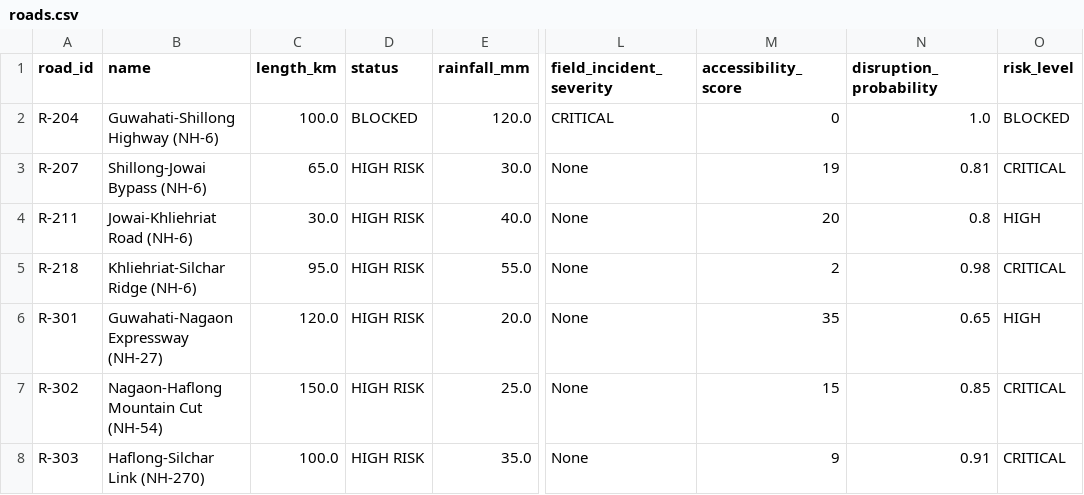
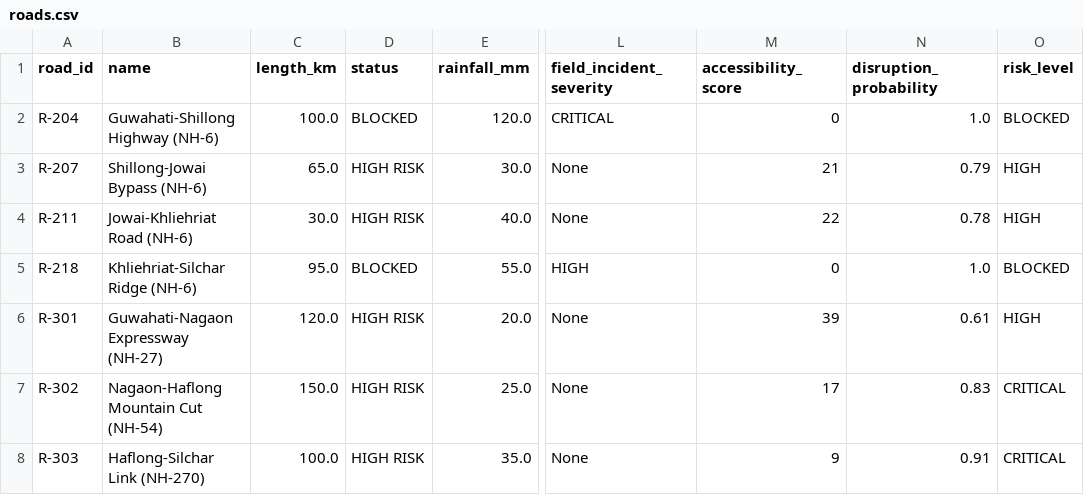
Before and after one commit to gauravpatrekar01/NER-Sentinel-AI, a CSV file: backend/data/roads.csv, drawn as a sheet; only a part is shown, gaps mark what is left out; the diff names each change by its address in the sheet, - before the commit and + after, or states it on an @@ line.

```diff
--- a/backend/data/roads.csv
+++ b/backend/data/roads.csv
-M3 (accessibility_score): 19
+M3 (accessibility_score): 21
-N3 (disruption_probability): 0.81
+N3 (disruption_probability): 0.79
-O3 (risk_level): CRITICAL
+O3 (risk_level): HIGH
-M4 (accessibility_score): 20
+M4 (accessibility_score): 22
-N4 (disruption_probability): 0.8
+N4 (disruption_probability): 0.78
-D5 (status): HIGH RISK
+D5 (status): BLOCKED
-L5 (field_incident_severity): None
+L5 (field_incident_severity): HIGH
-M5 (accessibility_score): 2
+M5 (accessibility_score): 0
-N5 (disruption_probability): 0.98
+N5 (disruption_probability): 1.0
-O5 (risk_level): CRITICAL
+O5 (risk_level): BLOCKED
-M6 (accessibility_score): 35
+M6 (accessibility_score): 39
-N6 (disruption_probability): 0.65
+N6 (disruption_probability): 0.61
-M7 (accessibility_score): 15
+M7 (accessibility_score): 17
-N7 (disruption_probability): 0.85
+N7 (disruption_probability): 0.83
```
Also changed, not shown: backend/data/alerts.csv, backend/data/incidents.csv, 12 other files.
